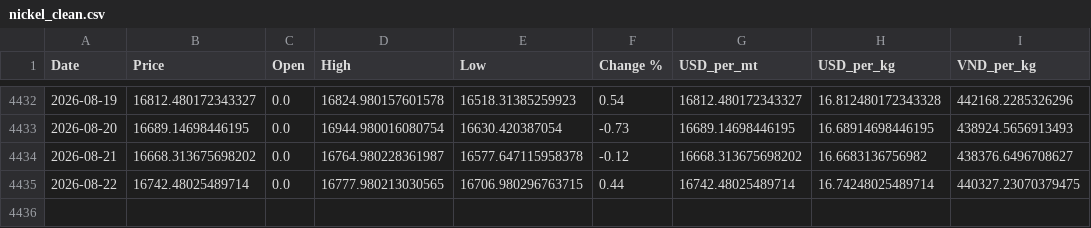
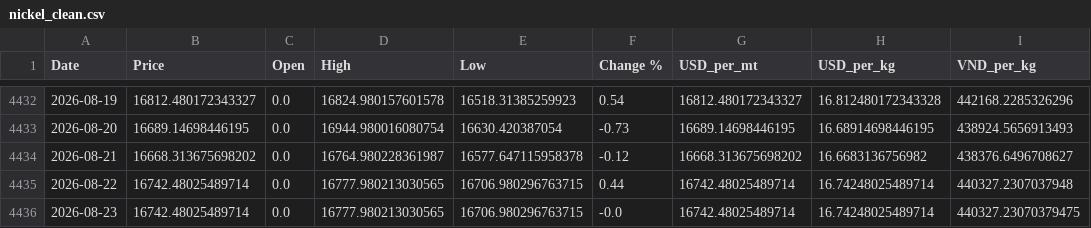
Before and after one commit to jackoer-pro/Metal_tracker, a CSV file: data/nickel_clean.csv, drawn as a sheet; only a part is shown, gaps mark what is left out.

Commit message:
Auto-update: 2026-08-23 — $16.74/kg

```diff
--- a/data/nickel_clean.csv
+++ b/data/nickel_clean.csv
@@ -4434,2 +4434,3 @@ Date,Price,Open,High,Low,Change %,USD_per_mt,USD_per_kg,VND_per_kg
 2026-08-21,16668.313675698202,0.0,16764.980228361987,16577.647115958378,-0.12,16668.313675698202,16.6683136756982,438376.6496708627
-2026-08-22,16742.48025489714,0.0,16777.980213030565,16706.980296763715,0.44,16742.48025489714,16.74248025489714,440327.23070379475
+2026-08-22,16742.48025489714,0.0,16777.980213030565,16706.980296763715,0.44,16742.48025489714,16.74248025489714,440327.2307037948
+2026-08-23,16742.48025489714,0.0,16777.980213030565,16706.980296763715,-0.0,16742.48025489714,16.74248025489714,440327.23070379475
```
